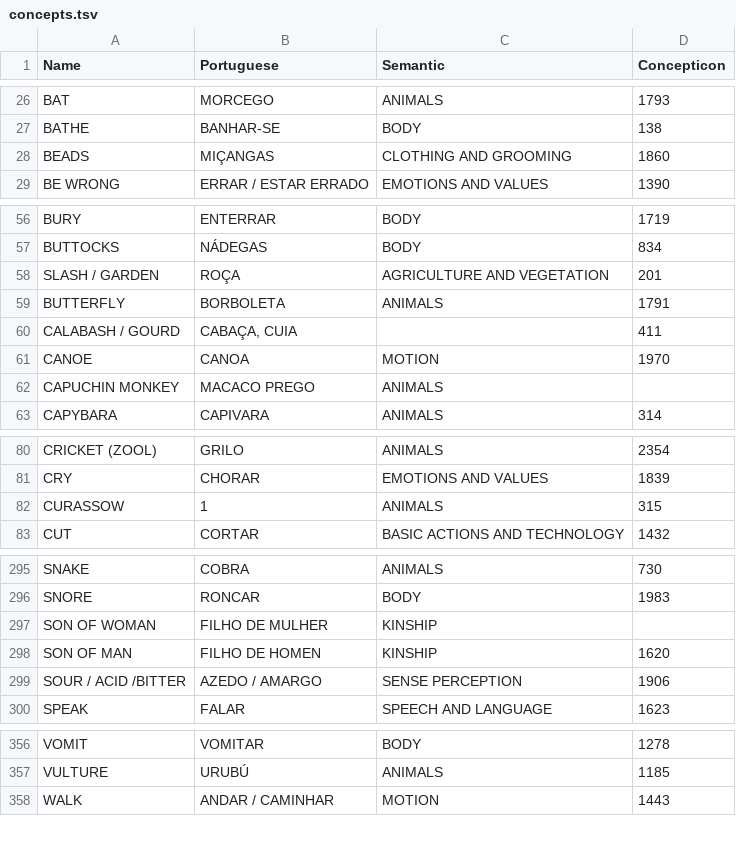
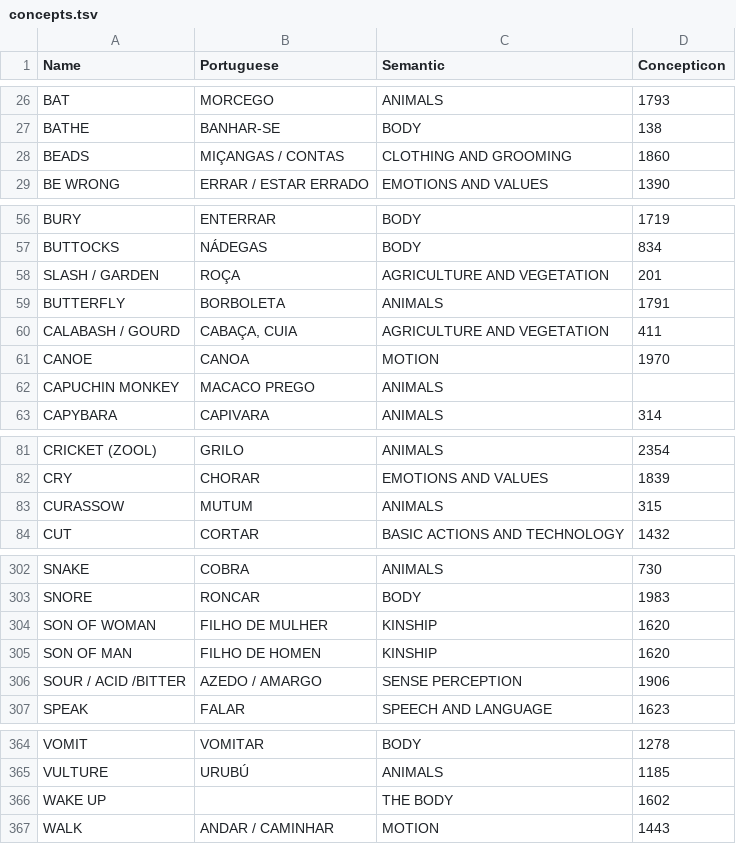
Before and after one commit to LanguageStructure/TuLeD, a TSV file: data/concepts.tsv, drawn as a sheet; only a part is shown, gaps mark what is left out; the diff covers the shown part only.

```diff
--- a/data/concepts.tsv
+++ b/data/concepts.tsv
@@ -27,3 +27,3 @@ BAT	MORCEGO	ANIMALS	1793
 BATHE	BANHAR-SE	BODY	138
-BEADS	MIÇANGAS	CLOTHING AND GROOMING	1860
+BEADS	MIÇANGAS / CONTAS	CLOTHING AND GROOMING	1860
 BE WRONG	ERRAR / ESTAR ERRADO	EMOTIONS AND VALUES	1390
@@ -59,3 +59,3 @@ SLASH / GARDEN	ROÇA	AGRICULTURE AND VEGETATION	201
 BUTTERFLY	BORBOLETA	ANIMALS	1791
-CALABASH / GOURD	CABAÇA, CUIA		411
+CALABASH / GOURD	CABAÇA, CUIA	AGRICULTURE AND VEGETATION	411
 CANOE	CANOA	MOTION	1970
@@ -81,3 +82,3 @@ CRICKET (ZOOL)	GRILO	ANIMALS	2354
 CRY	CHORAR	EMOTIONS AND VALUES	1839
-CURASSOW	1	ANIMALS	315
+CURASSOW	MUTUM	ANIMALS	315
 CUT	CORTAR	BASIC ACTIONS AND TECHNOLOGY	1432
@@ -296,3 +303,3 @@ SNAKE	COBRA	ANIMALS	730
 SNORE	RONCAR	BODY	1983
-SON OF WOMAN	FILHO DE MULHER	KINSHIP	
+SON OF WOMAN	FILHO DE MULHER	KINSHIP	1620
 SON OF MAN	FILHO DE HOMEN	KINSHIP	1620
@@ -357,2 +365,3 @@ VOMIT	VOMITAR	BODY	1278
 VULTURE	URUBÚ	ANIMALS	1185
+WAKE UP		THE BODY	1602
 WALK	ANDAR / CAMINHAR	MOTION	1443
```
Also changed, not shown: 9 added rows and 6 edited cells elsewhere in this file.
